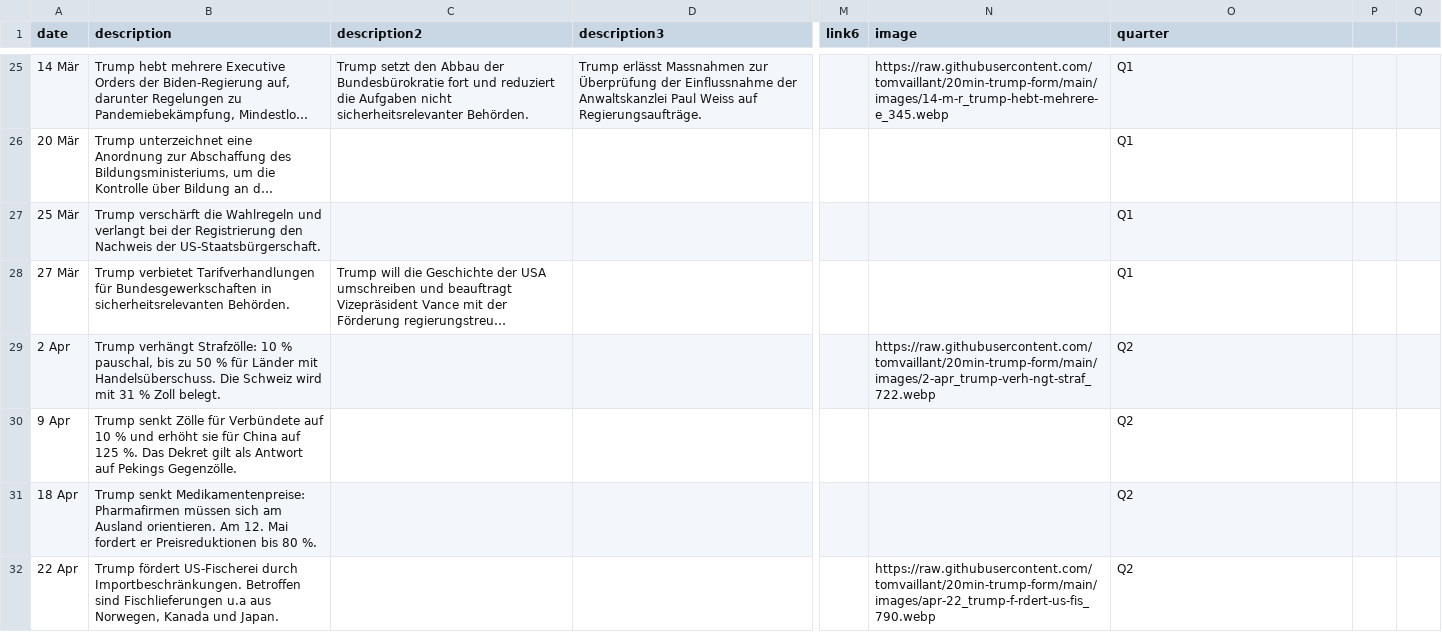
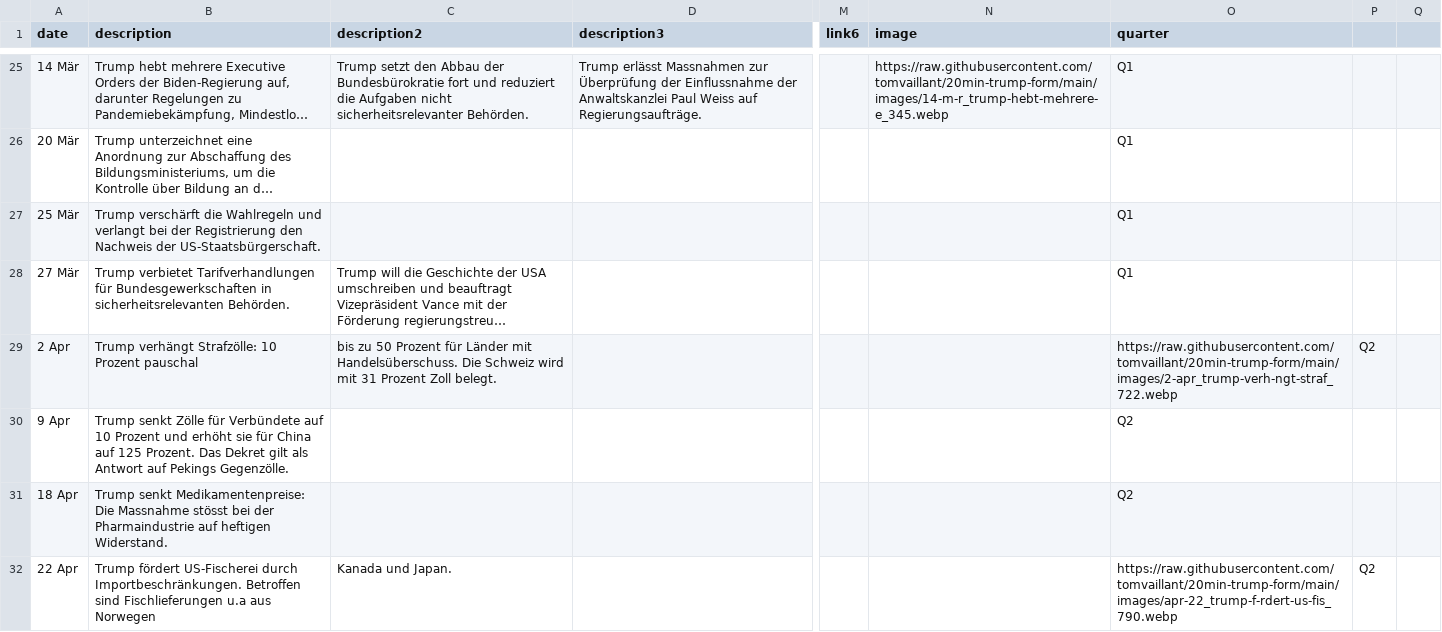
Before and after one commit to tomvaillant/20min-trump-form, a CSV file: timeline-data.csv, drawn as a sheet; only a part is shown, gaps mark what is left out; long unchanged cells end in …; the diff covers the shown part only; the diff names each change by its address in the sheet, - before the commit and + after, or states it on an @@ line.

Commit message:
Update timeline-data.csv

```diff
--- a/timeline-data.csv
+++ b/timeline-data.csv
-B29 (description): …Strafzölle: 10 % pauschal, bis zu 50 % für Länder mit Handelsüberschuss. Die Schweiz wird mit 31 % Zoll belegt.
+B29 (description): …Strafzölle: 10 Prozent pauschal
-C29 (description2): (empty)
+C29 (description2): bis zu 50 Prozent für Länder mit Handelsüberschuss. Die Schweiz wird mit 31 Prozent Zoll belegt.
-N29 (image): https://raw.githubusercontent.com/tomvaillant/20min-trump-form/main/images/2-apr_trump-verh-ngt-straf_722.webp
+N29 (image): (empty)
-O29 (quarter): Q2
+O29 (quarter): https://raw.githubusercontent.com/tomvaillant/20min-trump-form/main/images/2-apr_trump-verh-ngt-straf_722.webp
-P29: (empty)
+P29: Q2
-B30 (description): …auf 10 % und erhöht sie für China auf 125 %. Das Dekret…
+B30 (description): …auf 10 Prozent und erhöht sie für China auf 125 Prozent. Das Dekret…
-B31 (description): …senkt Medikamentenpreise: Pharmafirmen müssen sich am Ausland orientieren. Am 12. Mai fordert er Preisreduktionen bis 80 %.
+B31 (description): …senkt Medikamentenpreise: Die Massnahme stösst bei der Pharmaindustrie auf heftigen Widerstand.
-B32 (description): …u.a aus Norwegen, Kanada und Japan.
+B32 (description): …u.a aus Norwegen
-C32 (description2): (empty)
+C32 (description2): Kanada und Japan.
-N32 (image): https://raw.githubusercontent.com/tomvaillant/20min-trump-form/main/images/apr-22_trump-f-rdert-us-fis_790.webp
+N32 (image): (empty)
-O32 (quarter): Q2
+O32 (quarter): https://raw.githubusercontent.com/tomvaillant/20min-trump-form/main/images/apr-22_trump-f-rdert-us-fis_790.webp
-P32: (empty)
+P32: Q2
```
Also changed, not shown: 1 removed row and 5 edited cells elsewhere in this file.
